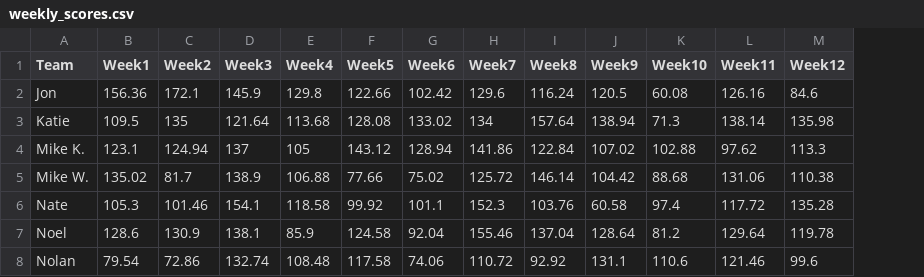
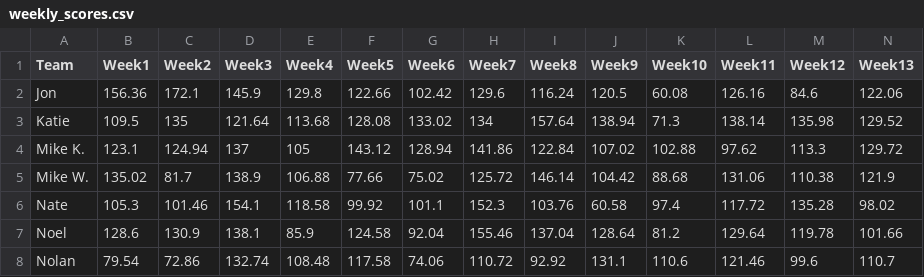
Before and after one commit to nmpeterson/dionysus-stats-2020, a CSV file: weekly_scores.csv, drawn as a sheet; the diff names each change by its address in the sheet, - before the commit and + after, or states it on an @@ line.

Commit message:
Week 13 update

```diff
--- a/weekly_scores.csv
+++ b/weekly_scores.csv
+column N (Week13), rows 2-8: 122.06 | 129.52 | 129.72 | 121.9 | 98.02 | 101.66 | 110.7
```
Also changed, not shown: 1 other file.
